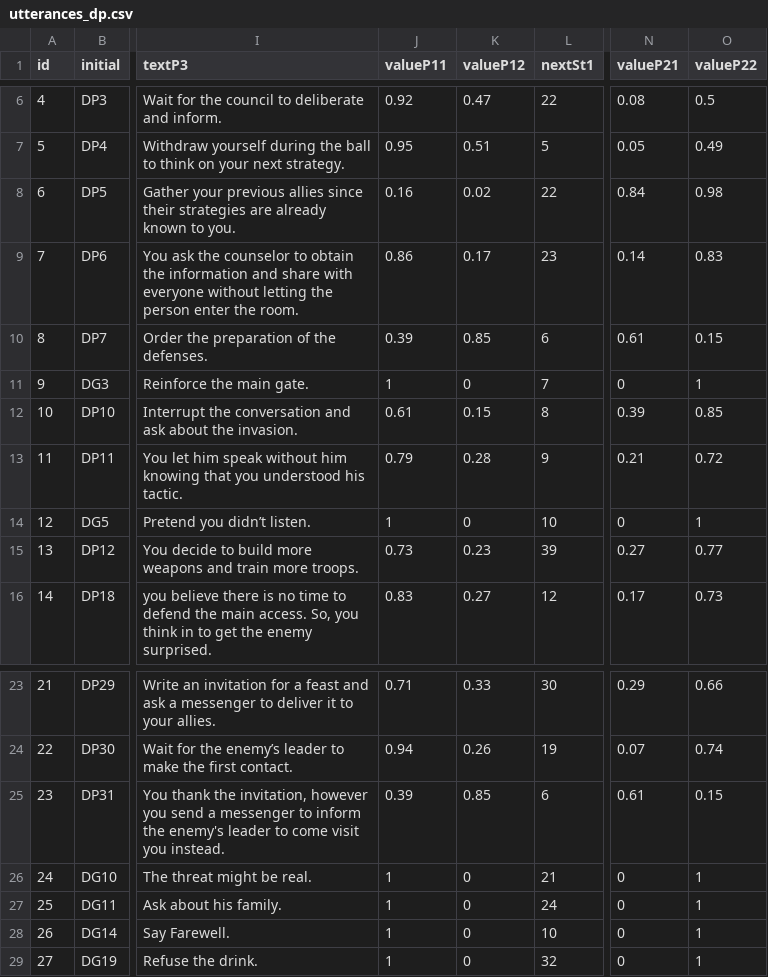
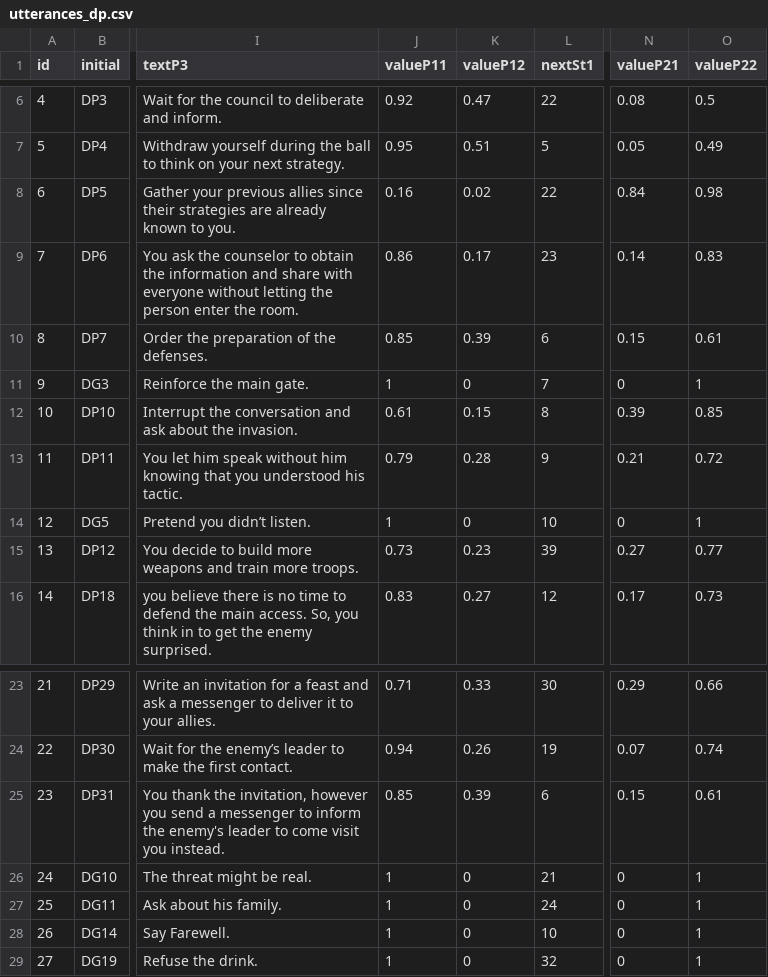
Before and after one commit to MariaJoseF/Storytelling_SR, a CSV file: SOP/Utterances/utterances_dp.csv, drawn as a sheet; only a part is shown, gaps mark what is left out; the diff names each change by its address in the sheet, - before the commit and + after, or states it on an @@ line.

```diff
--- a/SOP/Utterances/utterances_dp.csv
+++ b/SOP/Utterances/utterances_dp.csv
-J10 (valueP11): 0.39
+J10 (valueP11): 0.85
-K10 (valueP12): 0.85
+K10 (valueP12): 0.39
-N10 (valueP21): 0.61
+N10 (valueP21): 0.15
-O10 (valueP22): 0.15
+O10 (valueP22): 0.61
-J25 (valueP11): 0.39
+J25 (valueP11): 0.85
-K25 (valueP12): 0.85
+K25 (valueP12): 0.39
-N25 (valueP21): 0.61
+N25 (valueP21): 0.15
-O25 (valueP22): 0.15
+O25 (valueP22): 0.61
```
Also changed, not shown: 17 other files.
